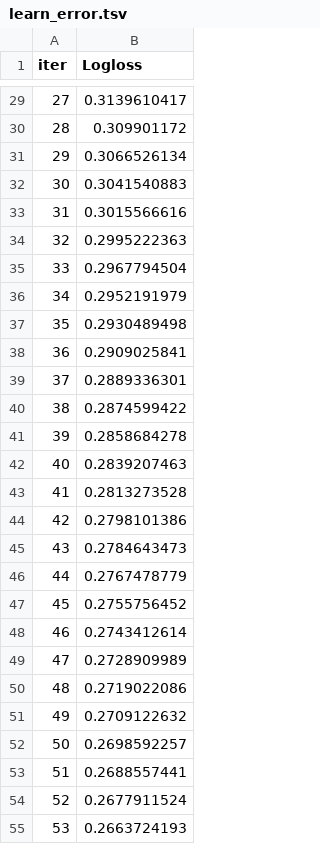
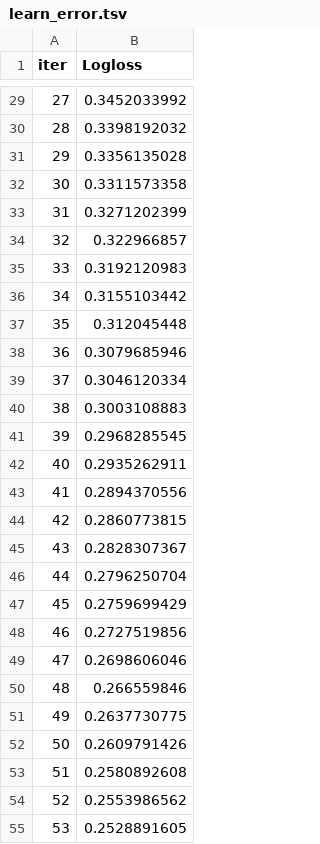
Before and after one commit to tnsonlahh/-DSEB-64A-Group-10_Customer-Churn-Prediction-, a TSV file: catboost_info/learn_error.tsv, drawn as a sheet; only a part is shown, gaps mark what is left out; the diff covers the shown part only.

```diff
--- a/catboost_info/learn_error.tsv
+++ b/catboost_info/learn_error.tsv
@@ -29,27 +29,27 @@ iter	Logloss
-27	0.3139610417
-28	0.309901172
-29	0.3066526134
-30	0.3041540883
-31	0.3015566616
-32	0.2995222363
-33	0.2967794504
-34	0.2952191979
-35	0.2930489498
-36	0.2909025841
-37	0.2889336301
-38	0.2874599422
-39	0.2858684278
-40	0.2839207463
-41	0.2813273528
-42	0.2798101386
-43	0.2784643473
-44	0.2767478779
-45	0.2755756452
-46	0.2743412614
-47	0.2728909989
-48	0.2719022086
-49	0.2709122632
-50	0.2698592257
-51	0.2688557441
-52	0.2677911524
-53	0.2663724193
+27	0.3452033992
+28	0.3398192032
+29	0.3356135028
+30	0.3311573358
+31	0.3271202399
+32	0.322966857
+33	0.3192120983
+34	0.3155103442
+35	0.312045448
+36	0.3079685946
+37	0.3046120334
+38	0.3003108883
+39	0.2968285545
+40	0.2935262911
+41	0.2894370556
+42	0.2860773815
+43	0.2828307367
+44	0.2796250704
+45	0.2759699429
+46	0.2727519856
+47	0.2698606046
+48	0.266559846
+49	0.2637730775
+50	0.2609791426
+51	0.2580892608
+52	0.2553986562
+53	0.2528891605
```
Also changed, not shown: 73 edited cells elsewhere in this file, catboost_info/time_left.tsv, 3 other files.
